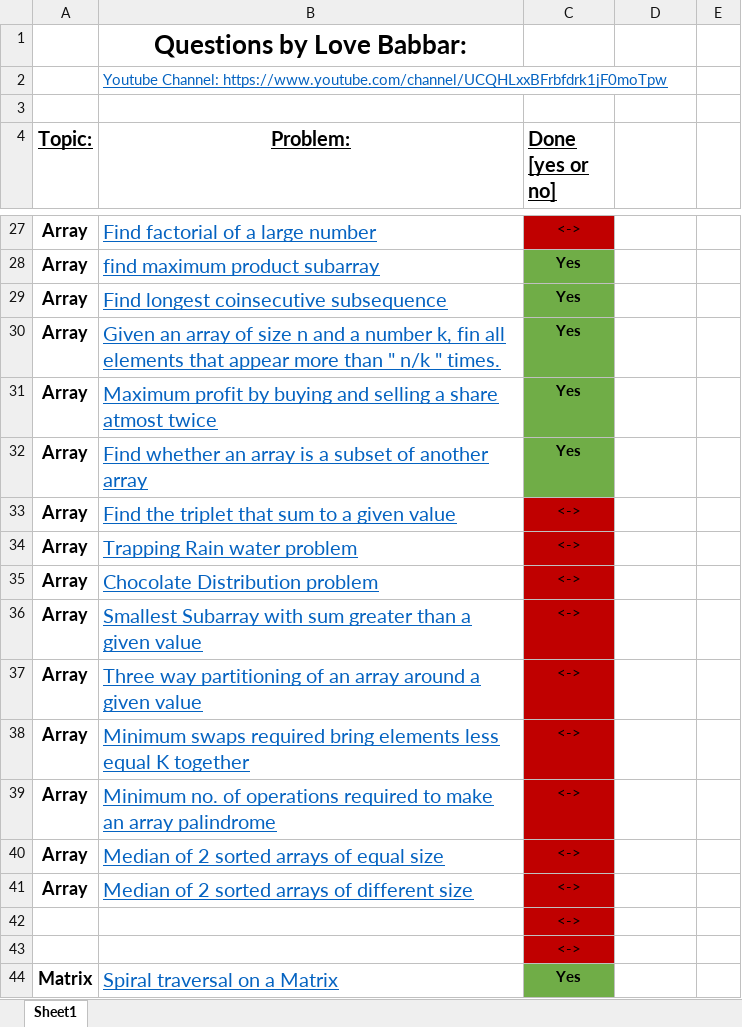
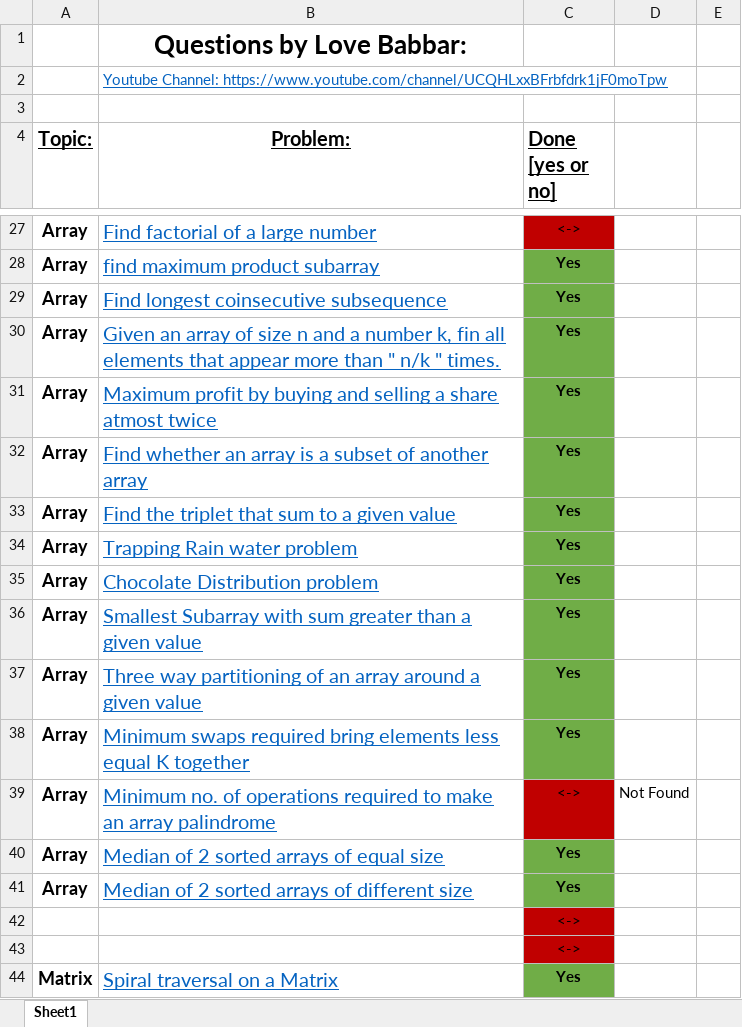
Before and after one commit to Himanshu70565/Final-450, an Excel workbook: FINAL450.xlsx, sheet Sheet1, drawn as a sheet; only a part is shown, gaps mark what is left out; values as stored, in another font and other column widths than the file's, no borders; the diff names each change by its address in the sheet, - before the commit and + after, or states it on an @@ line.

```diff
--- a/FINAL450.xlsx (sheet Sheet1)
+++ b/FINAL450.xlsx (sheet Sheet1)
-C33:C38 (Done [yes or no]): <->
+C33:C38 (Done [yes or no]): Yes
@@ C33:C38 fill: #C00000 → #70AD47, bold: off → on @@
-D39: (empty)
+D39: Not Found
-C40:C41 (Done [yes or no]): <->
+C40:C41 (Done [yes or no]): Yes
@@ C40:C41 fill: #C00000 → #70AD47, bold: off → on @@
```
Also changed, not shown: 2 other files.
